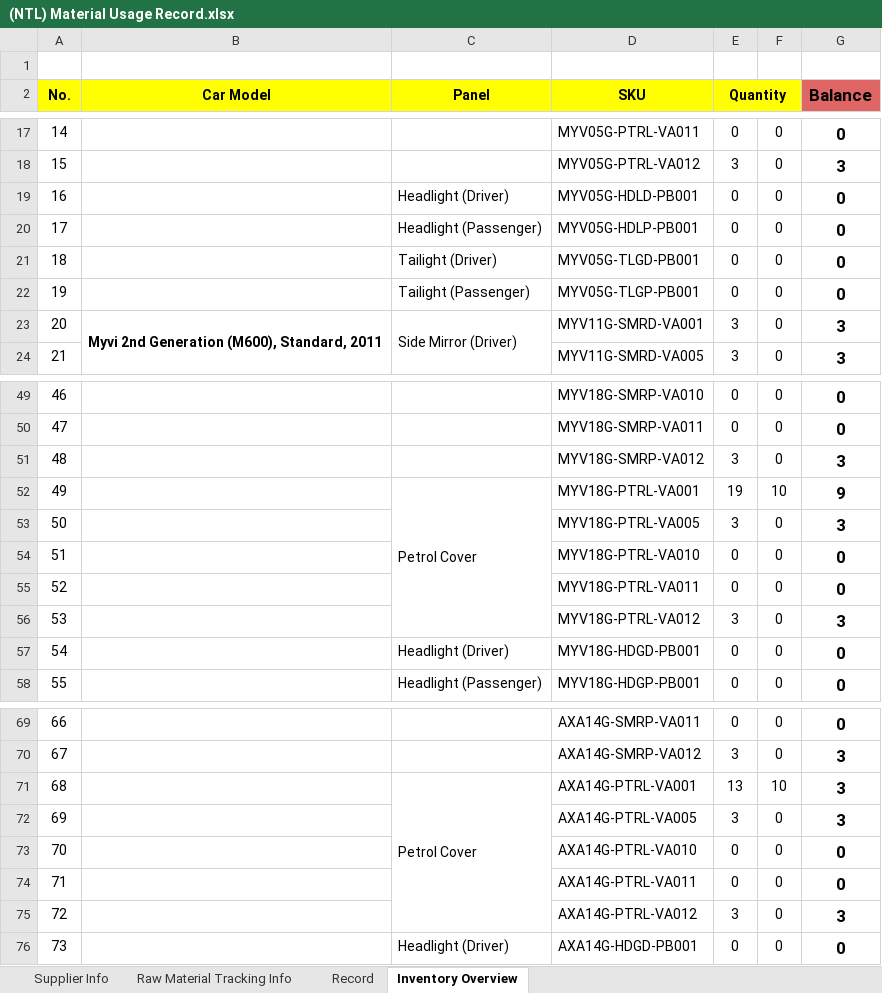
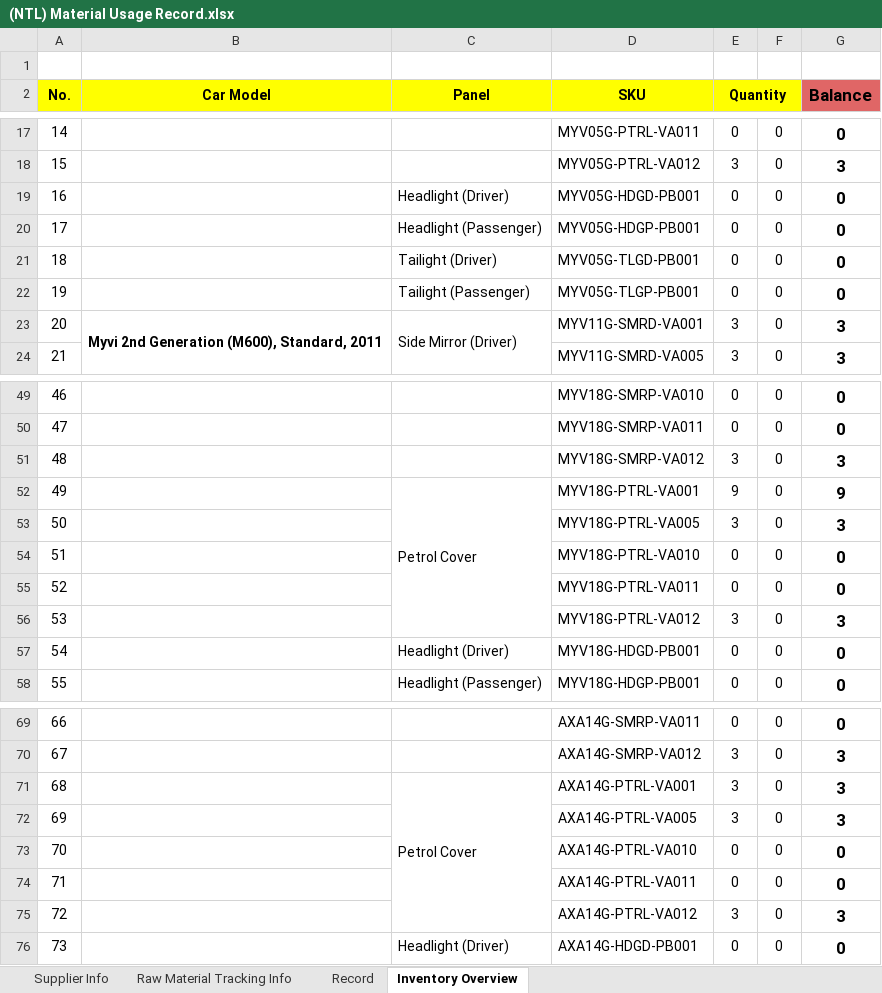
Before and after one commit to Neix20/dbShopeeAutomationv2.0, an Excel workbook: dbShopeeAutomationV2/dbShopeeAutomationV2/Content/Uploads/(NTL) Material Usage Record.xlsx, sheet Inventory Overview, drawn as a sheet; only a part is shown, gaps mark what is left out; values as stored, in another font and other column widths than the file's, no borders; conditional formats not drawn; the diff names each change by its address in the sheet, - before the commit and + after, or states it on an @@ line.

```diff
--- a/dbShopeeAutomationV2/dbShopeeAutomationV2/Content/Uploads/(NTL) Material Usage Record.xlsx (sheet Inventory Overview)
+++ b/dbShopeeAutomationV2/dbShopeeAutomationV2/Content/Uploads/(NTL) Material Usage Record.xlsx (sheet Inventory Overview)
-D19 (SKU): MYV05G-HDLD-PB001
+D19 (SKU): MYV05G-HDGD-PB001
-D20 (SKU): MYV05G-HDLP-PB001
+D20 (SKU): MYV05G-HDGP-PB001
-E52 (Quantity): 19
+E52 (Quantity): 9
-F52: 10
+F52: 0
-E71 (Quantity): 13
+E71 (Quantity): 3
-F71: 10
+F71: 0
```
Also changed, not shown: sheet Record, 3 other files.
